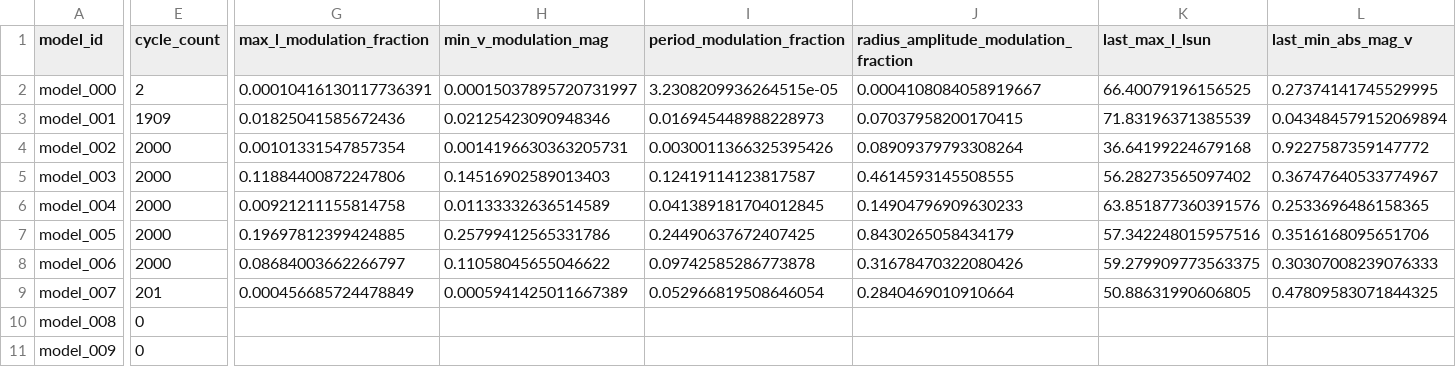
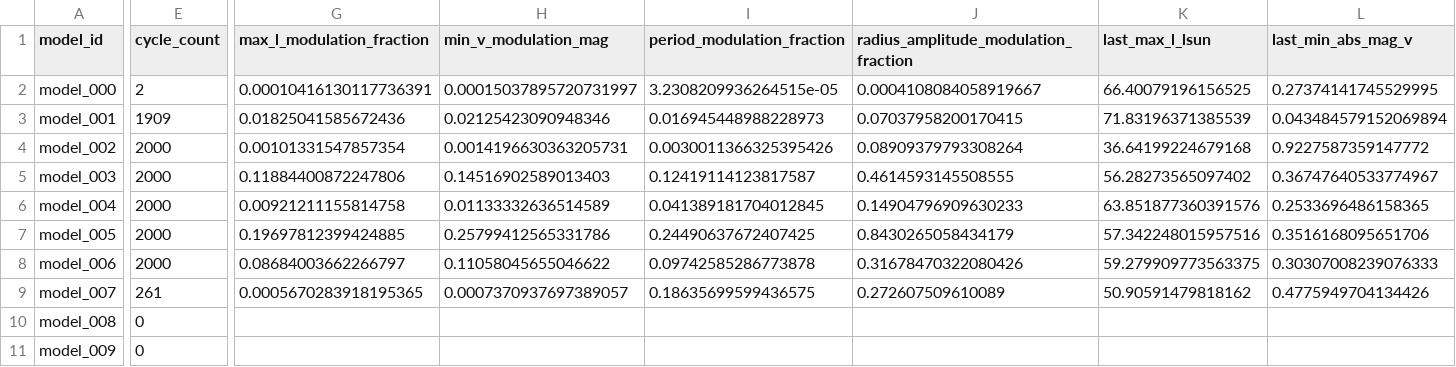
Before and after one commit to earlbellinger/earlbellinger.github.io, a CSV file: apps/kappa/metadata/cycle_modulation_summary.csv, drawn as a sheet; only a part is shown, gaps mark what is left out; the diff covers the shown part only; the diff names each change by its address in the sheet, - before the commit and + after, or states it on an @@ line.

```diff
--- a/apps/kappa/metadata/cycle_modulation_summary.csv
+++ b/apps/kappa/metadata/cycle_modulation_summary.csv
-E9 (cycle_count): 201
+E9 (cycle_count): 261
-G9 (max_l_modulation_fraction): 0.000456685724478849
+G9 (max_l_modulation_fraction): 0.0005670283918195365
-H9 (min_v_modulation_mag): 0.0005941425011667389
+H9 (min_v_modulation_mag): 0.0007370937697389057
-I9 (period_modulation_fraction): 0.052966819508646054
+I9 (period_modulation_fraction): 0.18635699599436575
-J9: 0.2840469010910664
+J9: 0.272607509610089
-K9 (last_max_l_lsun): 50.88631990606805
+K9 (last_max_l_lsun): 50.90591479818162
-L9 (last_min_abs_mag_v): 0.47809583071844325
+L9 (last_min_abs_mag_v): 0.4775949704134426
```
Also changed, not shown: 1 edited cell elsewhere in this file, apps/kappa/metadata/convergence_summary_last100.csv, 7 other files.
